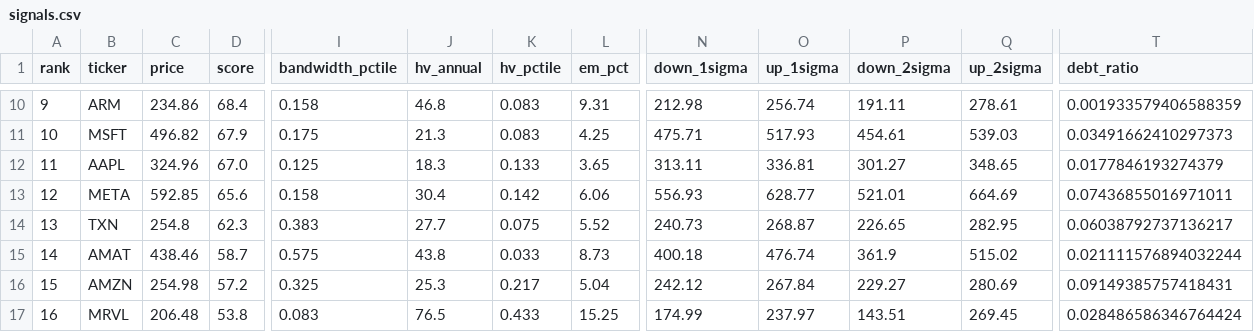
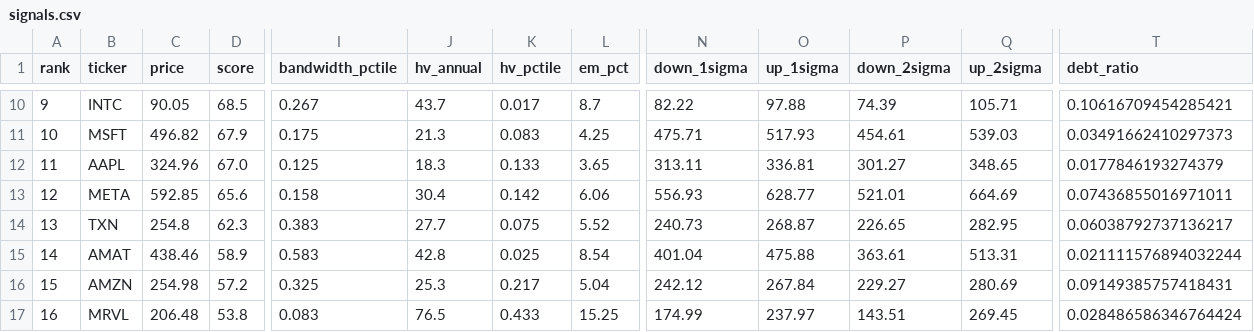
Before and after one commit to akaban01/stocks, a CSV file: public/data/signals.csv, drawn as a sheet; only a part is shown, gaps mark what is left out; the diff covers the shown part only; the diff names each change by its address in the sheet, - before the commit and + after, or states it on an @@ line.

```diff
--- a/public/data/signals.csv
+++ b/public/data/signals.csv
-B10 (ticker): ARM
+B10 (ticker): INTC
-C10 (price): 234.86
+C10 (price): 90.05
-D10 (score): 68.4
+D10 (score): 68.5
-I10 (bandwidth_pctile): 0.158
+I10 (bandwidth_pctile): 0.267
-J10 (hv_annual): 46.8
+J10 (hv_annual): 43.7
-K10 (hv_pctile): 0.083
+K10 (hv_pctile): 0.017
-L10 (em_pct): 9.31
+L10 (em_pct): 8.7
-N10 (down_1sigma): 212.98
+N10 (down_1sigma): 82.22
-O10 (up_1sigma): 256.74
+O10 (up_1sigma): 97.88
-P10 (down_2sigma): 191.11
+P10 (down_2sigma): 74.39
-Q10 (up_2sigma): 278.61
+Q10 (up_2sigma): 105.71
-T10 (debt_ratio): 0.001933579406588359
+T10 (debt_ratio): 0.10616709454285421
-D15 (score): 58.7
+D15 (score): 58.9
-I15 (bandwidth_pctile): 0.575
+I15 (bandwidth_pctile): 0.583
-J15 (hv_annual): 43.8
+J15 (hv_annual): 42.8
-K15 (hv_pctile): 0.033
+K15 (hv_pctile): 0.025
-L15 (em_pct): 8.73
+L15 (em_pct): 8.54
-N15 (down_1sigma): 400.18
+N15 (down_1sigma): 401.04
-O15 (up_1sigma): 476.74
+O15 (up_1sigma): 475.88
-P15 (down_2sigma): 361.9
+P15 (down_2sigma): 363.61
-Q15 (up_2sigma): 515.02
+Q15 (up_2sigma): 513.31
```
Also changed, not shown: 37 edited cells elsewhere in this file, 3 other files.
